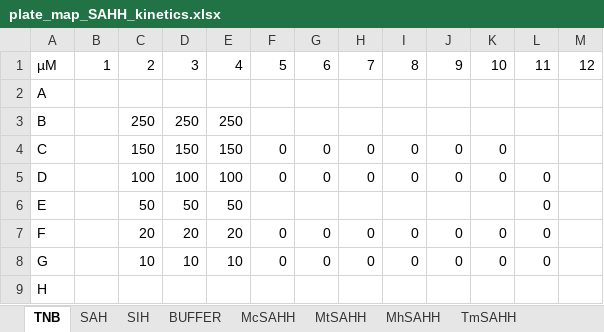
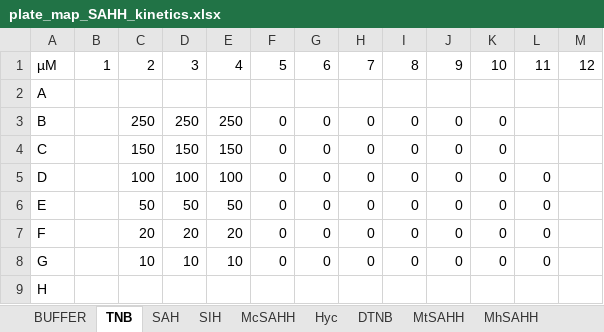
Before and after one commit to haeussma/MTPHandler, an Excel workbook: docs/examples/data/plate_map_SAHH_kinetics.xlsx, sheet TNB, drawn as a sheet; values as stored, in another font and other column widths than the file's, no borders; the diff names each change by its address in the sheet, - before the commit and + after, or states it on an @@ line.

```diff
--- a/docs/examples/data/plate_map_SAHH_kinetics.xlsx (sheet TNB)
+++ b/docs/examples/data/plate_map_SAHH_kinetics.xlsx (sheet TNB)
+sheet tab: Hyc
+sheet tab: DTNB
@@ sheet tab order changed: BUFFER | TNB | SAH | SIH | McSAHH | Hyc | DTNB | MtSAHH | MhSAHH @@
-F3: (empty)
+F3: 0
-G3: (empty)
+G3: 0
-H3: (empty)
+H3: 0
-I3: (empty)
+I3: 0
-J3: (empty)
+J3: 0
-K3: (empty)
+K3: 0
-F6: (empty)
+F6: 0
-G6: (empty)
+G6: 0
-H6: (empty)
+H6: 0
-I6: (empty)
+I6: 0
-J6: (empty)
+J6: 0
-K6: (empty)
+K6: 0
```
Also changed, not shown: sheet SIH, 23 other files.
